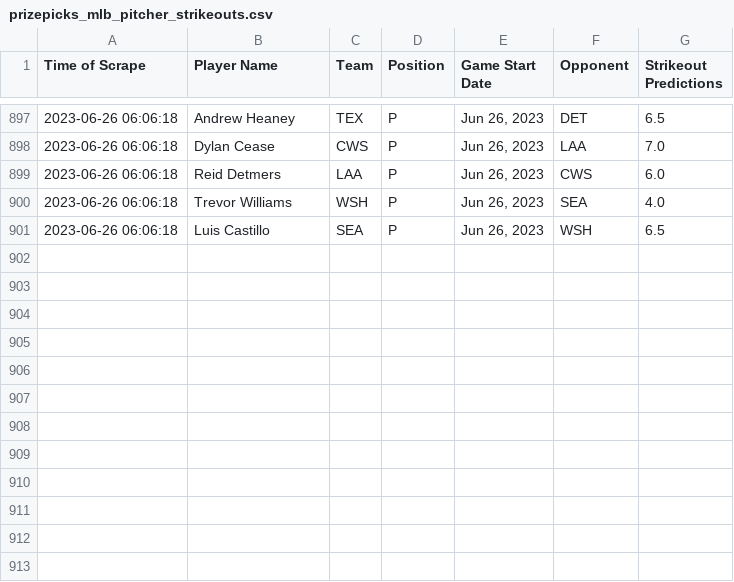
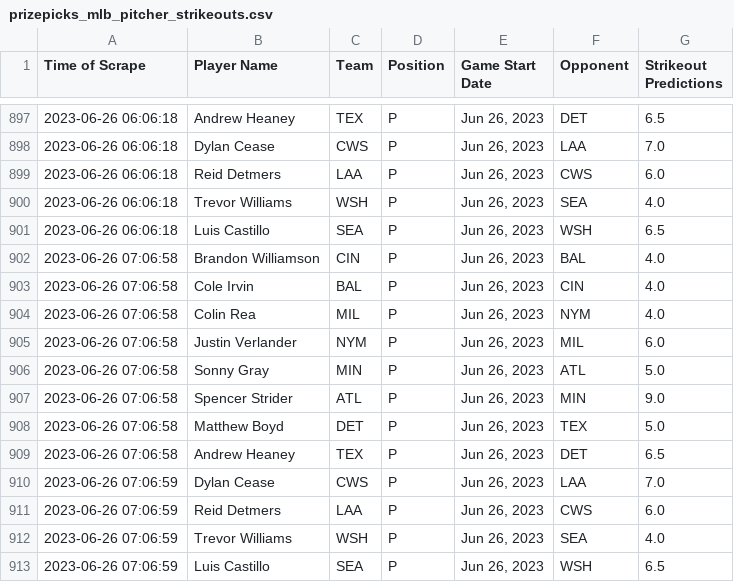
Before and after one commit to itsDarianNgo/prizepicks-strikeouts-scraper, a CSV file: data/prizepicks_mlb_pitcher_strikeouts.csv, drawn as a sheet; only a part is shown, gaps mark what is left out.

Commit message:
Update data

```diff
--- a/data/prizepicks_mlb_pitcher_strikeouts.csv
+++ b/data/prizepicks_mlb_pitcher_strikeouts.csv
@@ -901 +901,13 @@ Time of Scrape,Player Name,Team,Position,Game Start Date,Opponent,Strikeout Pred
 2023-06-26 06:06:18,Luis Castillo,SEA,P,"Jun 26, 2023",WSH,6.5
+2023-06-26 07:06:58,Brandon Williamson,CIN,P,"Jun 26, 2023",BAL,4.0
+2023-06-26 07:06:58,Cole Irvin,BAL,P,"Jun 26, 2023",CIN,4.0
+2023-06-26 07:06:58,Colin Rea,MIL,P,"Jun 26, 2023",NYM,4.0
+2023-06-26 07:06:58,Justin Verlander,NYM,P,"Jun 26, 2023",MIL,6.0
+2023-06-26 07:06:58,Sonny Gray,MIN,P,"Jun 26, 2023",ATL,5.0
+2023-06-26 07:06:58,Spencer Strider,ATL,P,"Jun 26, 2023",MIN,9.0
+2023-06-26 07:06:58,Matthew Boyd,DET,P,"Jun 26, 2023",TEX,5.0
+2023-06-26 07:06:58,Andrew Heaney,TEX,P,"Jun 26, 2023",DET,6.5
+2023-06-26 07:06:59,Dylan Cease,CWS,P,"Jun 26, 2023",LAA,7.0
+2023-06-26 07:06:59,Reid Detmers,LAA,P,"Jun 26, 2023",CWS,6.0
+2023-06-26 07:06:59,Trevor Williams,WSH,P,"Jun 26, 2023",SEA,4.0
+2023-06-26 07:06:59,Luis Castillo,SEA,P,"Jun 26, 2023",WSH,6.5
```
